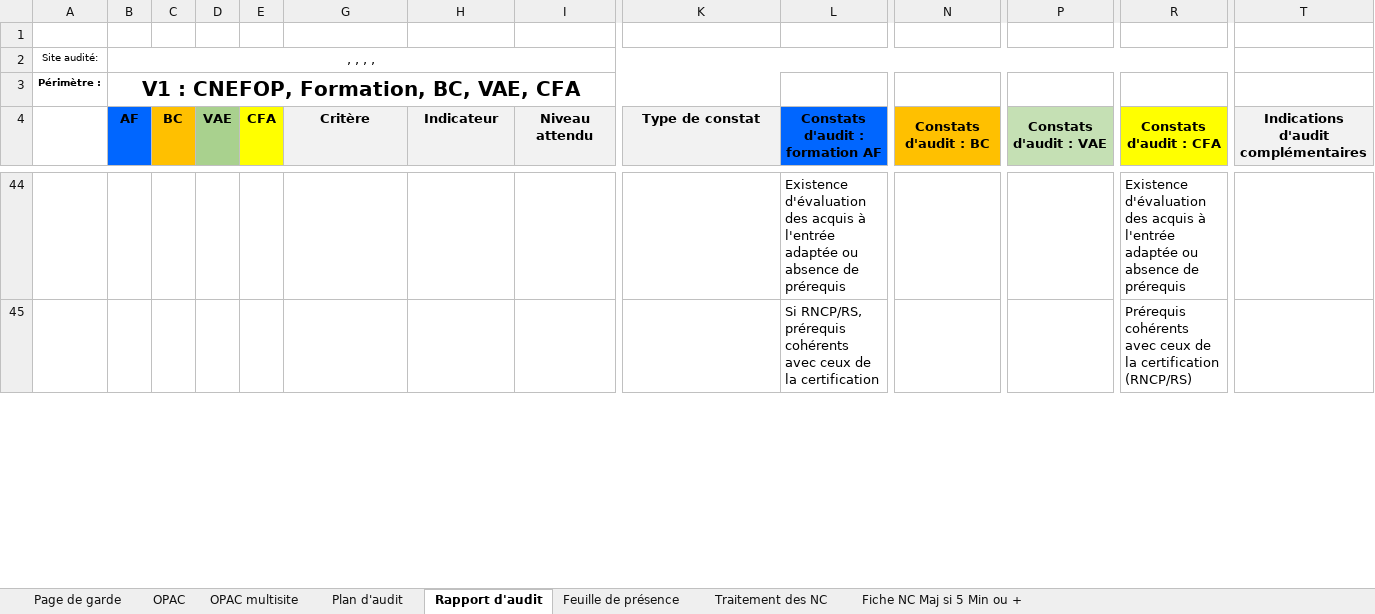
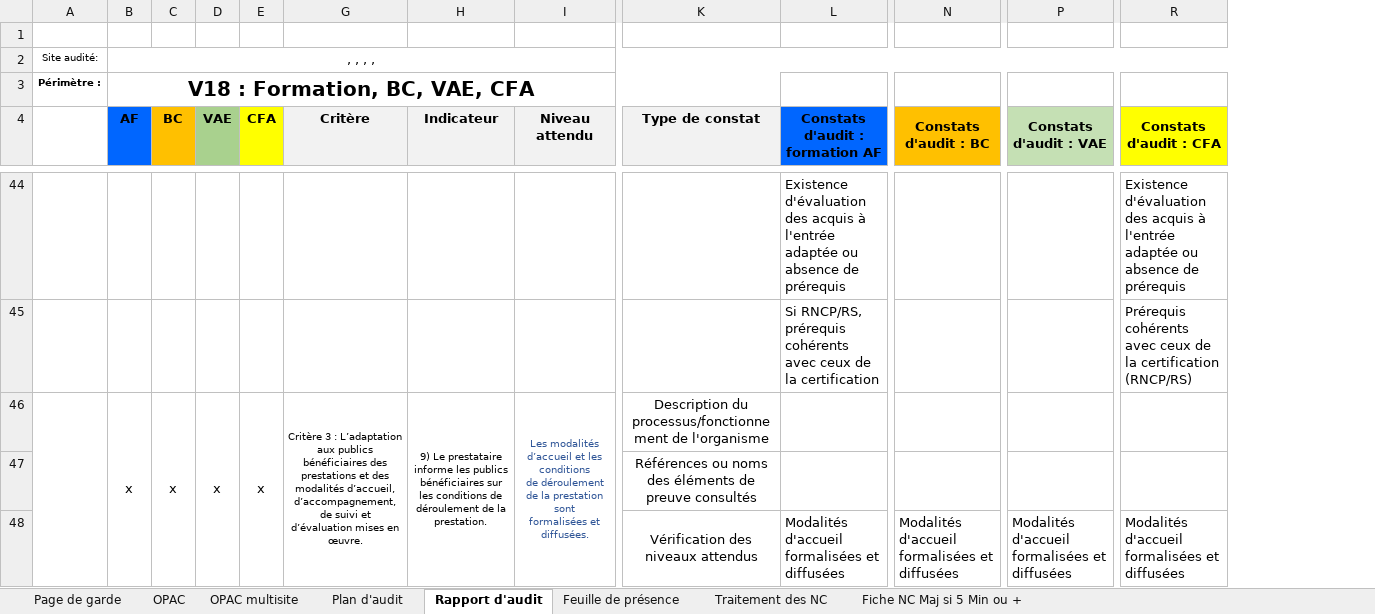
Before and after one commit to clementremillieux/proneo_excel, an Excel workbook: data/Plan et Rapport d'audit certification V33.xlsm, sheet Rapport d'audit, drawn as a sheet; only a part is shown, gaps mark what is left out; values as stored, in another font and other column widths than the file's, no borders; charts and pictures and conditional formats not drawn; removed rows and columns are numbered as before the commit, all else as after; rows hold the shown columns only; ↵ is a line break in a cell; the diff covers the shown part only; the diff names each change by its address in the sheet, - before the commit and + after, or states it on an @@ line.

```diff
--- a/data/Plan et Rapport d'audit certification V33.xlsm (sheet Rapport d'audit)
+++ b/data/Plan et Rapport d'audit certification V33.xlsm (sheet Rapport d'audit)
@@ column T hidden, row 4: Indications d'audit complémentaires @@
-B3 (AF): V1 : CNEFOP, Formation, BC, VAE, CFA
+B3 (AF): V18 : Formation, BC, VAE, CFA
+row 46:  | x | x | x | x | Critère 3 : L’adaptation aux publics bénéficiaires des prestations et des modalités d’accueil, d’accompagnement, de suivi et d’évaluation mises en œuvre. | 9) Le prestataire informe les publics bénéficiaires sur les conditions de déroulement de la prestation. | Les modalités d’accueil et les conditions ↵ de déroulement de la prestation sont ↵ formalisées et diffusées. | Description du processus/fonctionnement de l'organisme
@@ row 47 unhidden:  |  |  |  |  |  |  |  | Références ou noms des éléments de preuve consultés @@
@@ row 48 unhidden:  |  |  |  |  |  |  |  | Vérification des niveaux attendus | Modalités d'accueil formalisées et diffusées | Modalités d'accueil formalisées et diffusées | Modalités d'accueil formalisées et diffusées | Modalités d'accueil formalisées et diffusées @@
```
Also changed, not shown: 12 added rows and 59 hidden or unhidden rows elsewhere in this sheet, sheet Plan d'audit, sheet OPAC, sheet Feuille de présence, charts or pictures, 2 other files.
